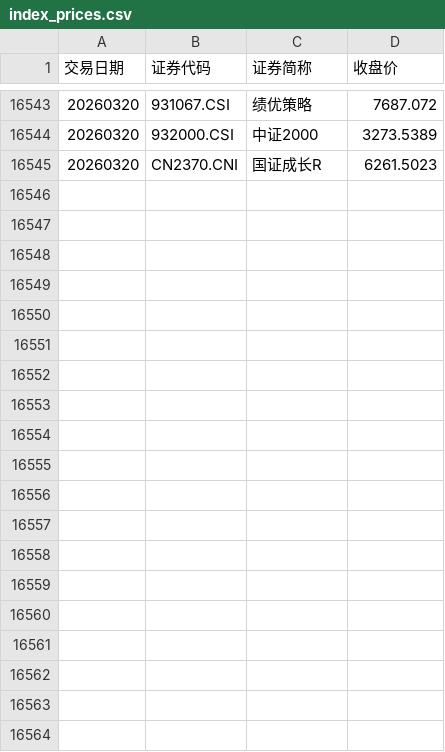
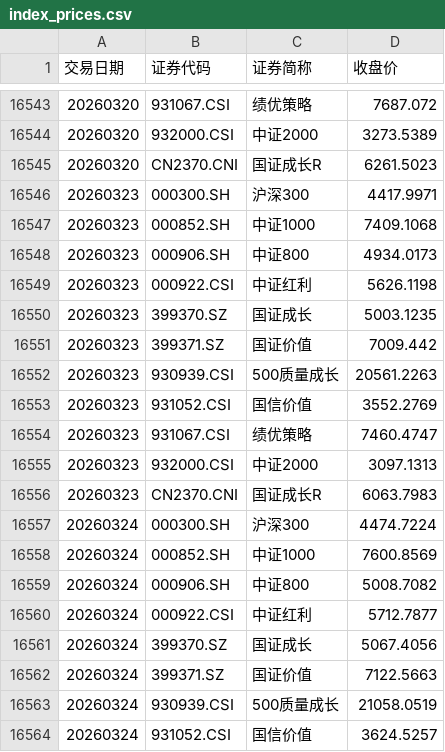
Before and after one commit to ha5h6r000wn/st_idx_visualizer, a CSV file: data/csv/index_prices.csv, drawn as a sheet; only a part is shown, gaps mark what is left out; the diff covers the shown part only.

```diff
--- a/data/csv/index_prices.csv
+++ b/data/csv/index_prices.csv
@@ -16545 +16545,20 @@
 20260320,CN2370.CNI,国证成长R,6261.5023
+20260323,000300.SH,沪深300,4417.9971
+20260323,000852.SH,中证1000,7409.1068
+20260323,000906.SH,中证800,4934.0173
+20260323,000922.CSI,中证红利,5626.1198
+20260323,399370.SZ,国证成长,5003.1235
+20260323,399371.SZ,国证价值,7009.442
+20260323,930939.CSI,500质量成长,20561.2263
+20260323,931052.CSI,国信价值,3552.2769
+20260323,931067.CSI,绩优策略,7460.4747
+20260323,932000.CSI,中证2000,3097.1313
+20260323,CN2370.CNI,国证成长R,6063.7983
+20260324,000300.SH,沪深300,4474.7224
+20260324,000852.SH,中证1000,7600.8569
+20260324,000906.SH,中证800,5008.7082
+20260324,000922.CSI,中证红利,5712.7877
+20260324,399370.SZ,国证成长,5067.4056
+20260324,399371.SZ,国证价值,7122.5663
+20260324,930939.CSI,500质量成长,21058.0519
+20260324,931052.CSI,国信价值,3624.5257
```
Also changed, not shown: 25 added rows elsewhere in this file, data/csv/bond_yields.csv, data/csv/index_valuations.csv, 1 other file.
